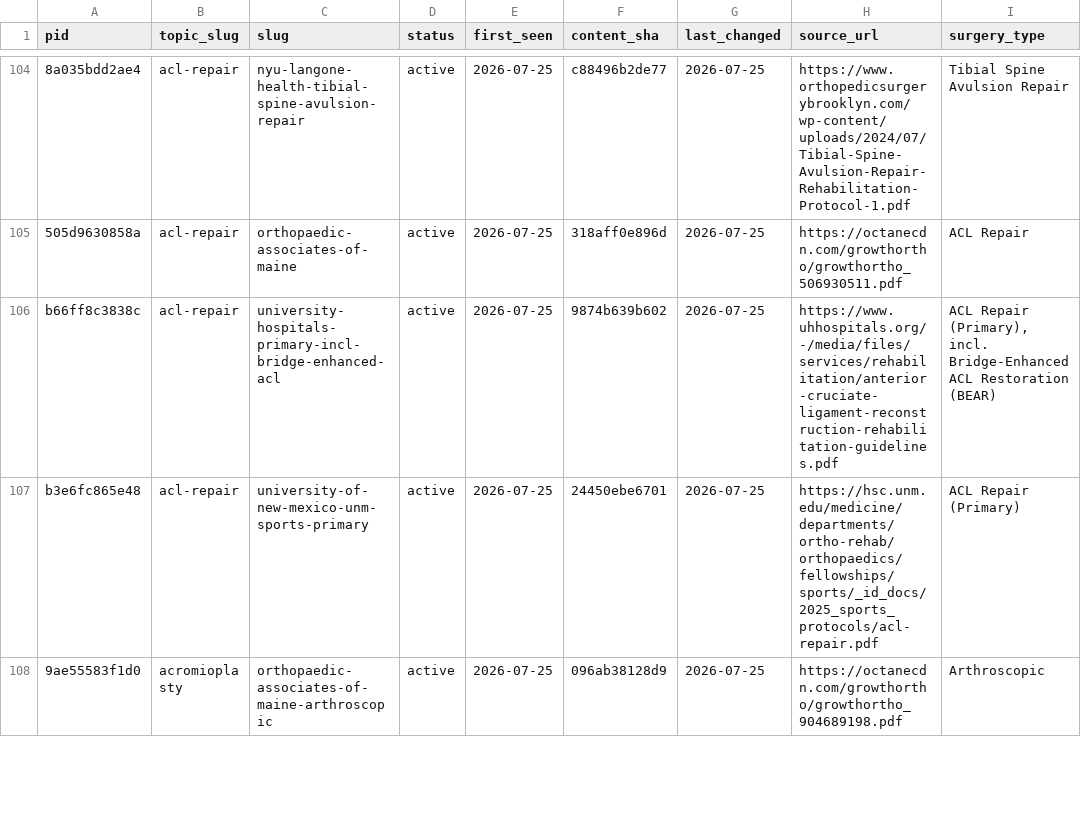
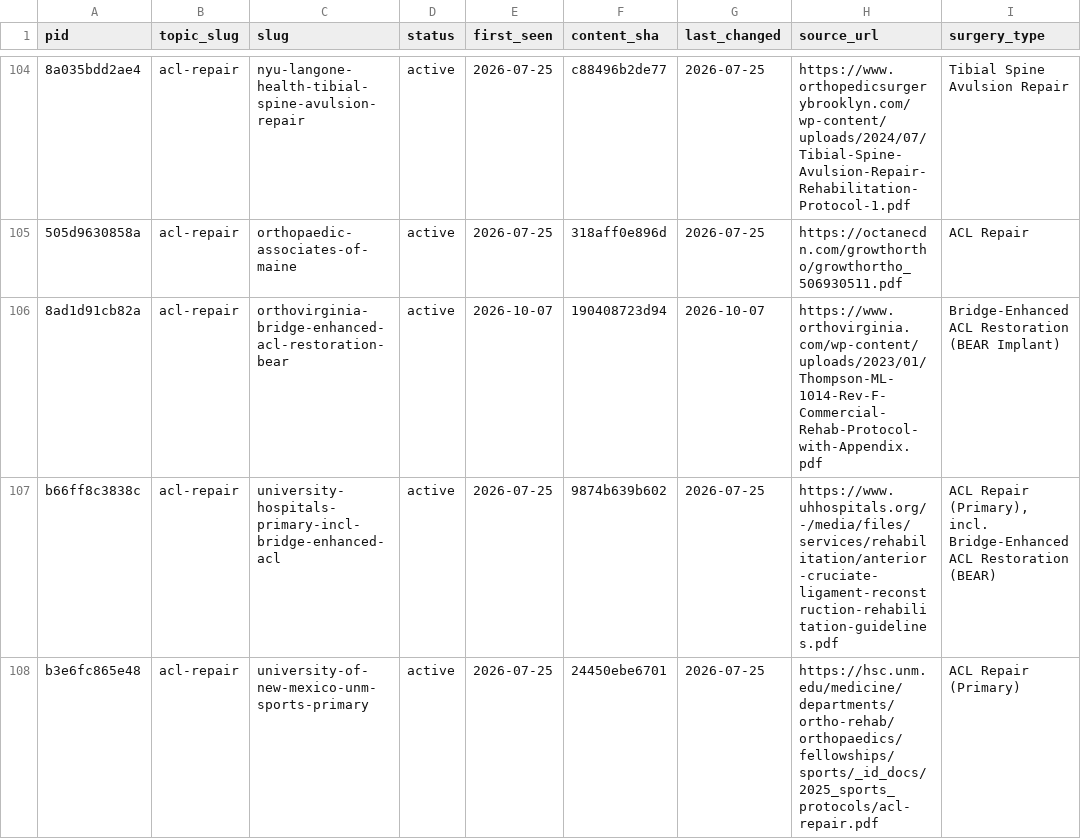
Before and after one commit to dominickmacksoud-lgtm/rehab-protocols, a CSV file: protocol-slugs.csv, drawn as a sheet; only a part is shown, gaps mark what is left out; the shorter side is filled out with more unchanged rows; the diff names each change by its address in the sheet, - before the commit and + after, or states it on an @@ line.

```diff
--- a/protocol-slugs.csv
+++ b/protocol-slugs.csv
+row 106: 8ad1d91cb82a | acl-repair | orthovirginia-bridge-enhanced-acl-restoration-bear | active | 2026-10-07 | 190408723d94 | 2026-10-07 | https://www.orthovirginia.com/wp-content/uploads/2023/01/Thompson-ML-1014-Rev-F-Commercial-Rehab-Protocol-with-Appendix.pdf | Bridge-Enhanced ACL Restoration (BEAR Implant)
```
Also changed, not shown: 13 other files.
